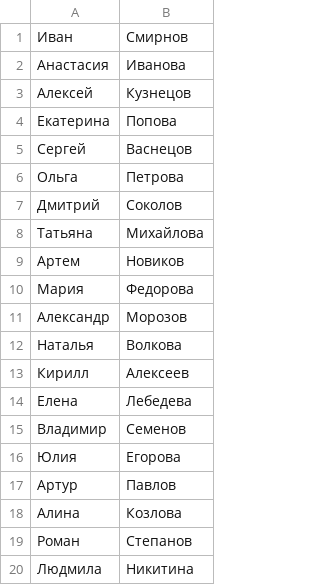
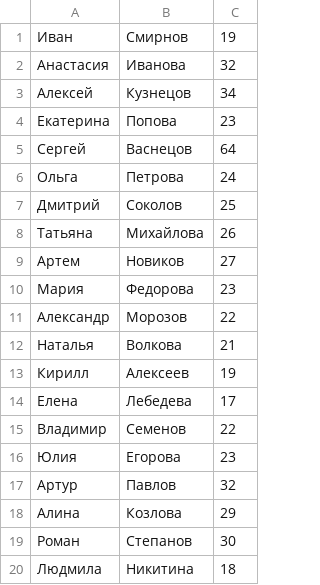
Before and after one commit to VINTUXA/students, a CSV file: src/main/resources/students.csv, drawn as a sheet; the diff names each change by its address in the sheet, - before the commit and + after, or states it on an @@ line.

```diff
--- a/src/main/resources/students.csv
+++ b/src/main/resources/students.csv
+column C, rows 1-20: 19 | 32 | 34 | 23 | 64 | 24 | 25 | 26 | 27 | 23 | 22 | 21 | 19 | 17 | 22 | 23 | 32 | 29 | 30 | 18
```
Also changed, not shown: 10 other files.
